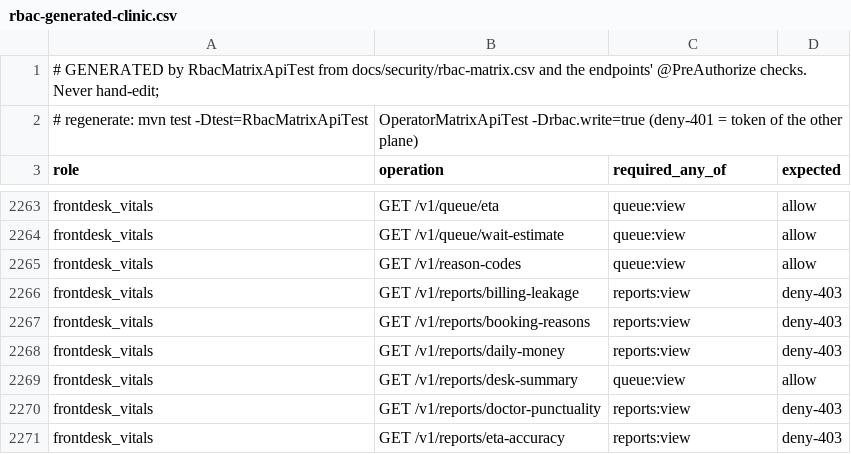
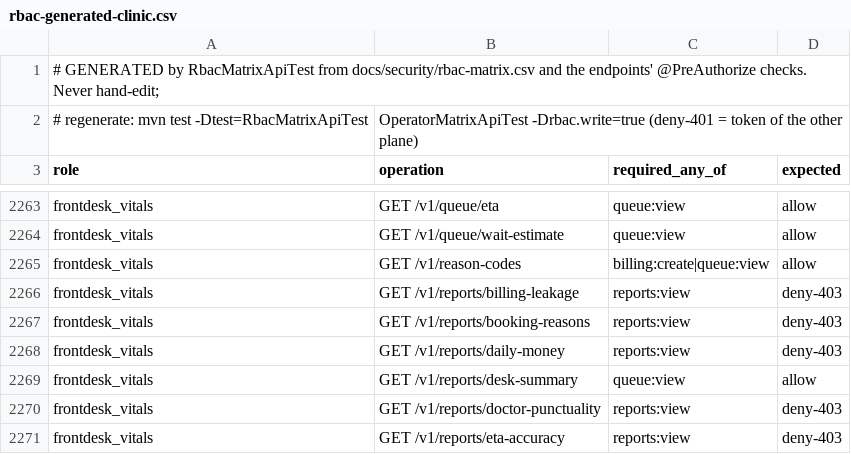
Before and after one commit to silpachandran08-web/Nabd, a CSV file: docs/security/rbac-generated-clinic.csv, drawn as a sheet; only a part is shown, gaps mark what is left out; the diff covers the shown part only.

```diff
--- a/docs/security/rbac-generated-clinic.csv
+++ b/docs/security/rbac-generated-clinic.csv
@@ -2264,3 +2264,3 @@ frontdesk_vitals,GET /v1/queue/eta,queue:view,allow
 frontdesk_vitals,GET /v1/queue/wait-estimate,queue:view,allow
-frontdesk_vitals,GET /v1/reason-codes,queue:view,allow
+frontdesk_vitals,GET /v1/reason-codes,billing:create|queue:view,allow
 frontdesk_vitals,GET /v1/reports/billing-leakage,reports:view,deny-403
```
Also changed, not shown: 5 edited cells elsewhere in this file, docs/security/rbac-generated-operator.csv, 5 other files.
